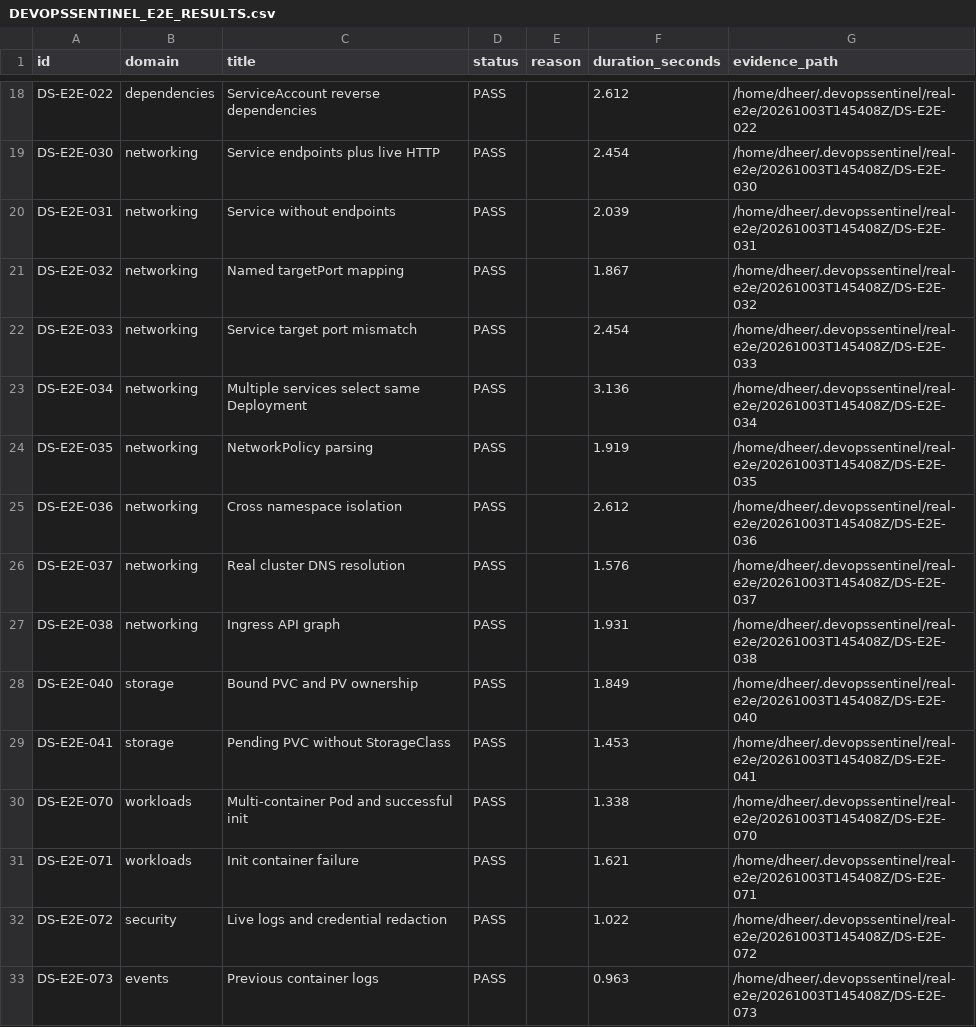
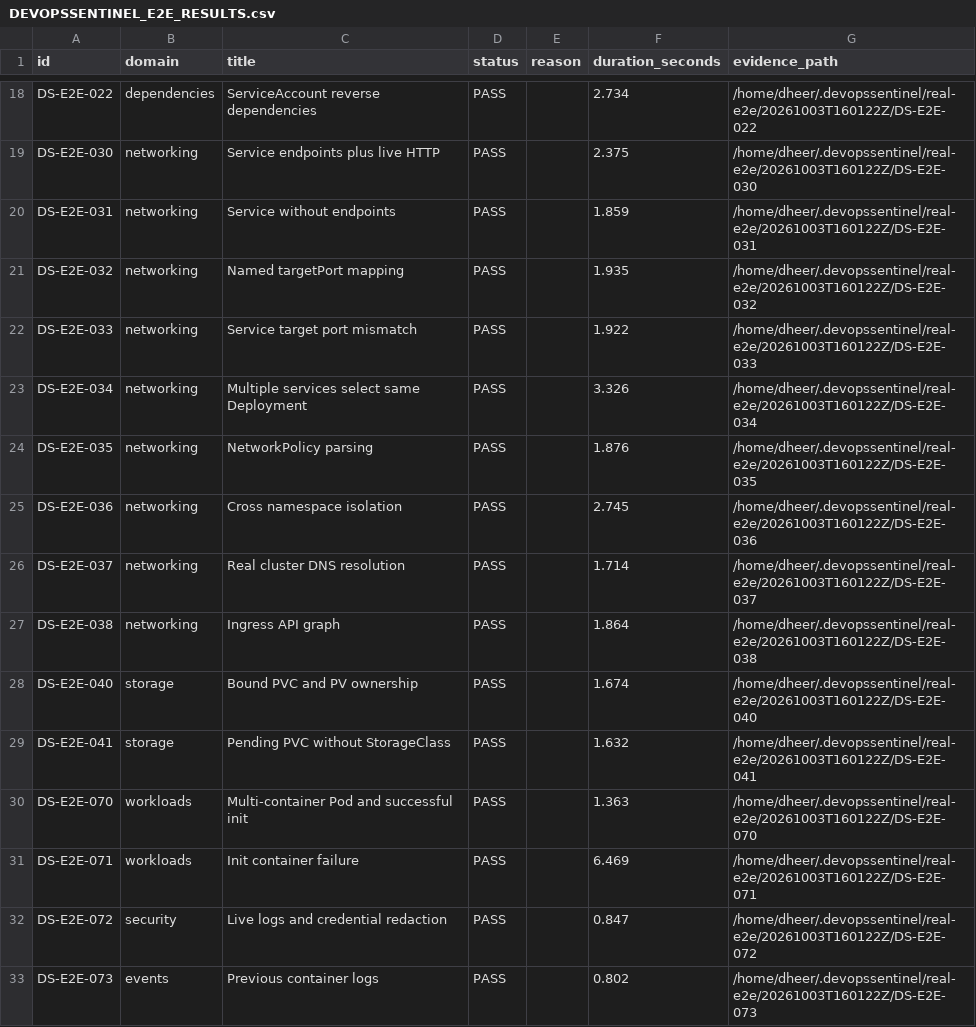
Before and after one commit to dheer629/devopsonm, a CSV file: devopssentinel-e2e/reports/DEVOPSSENTINEL_E2E_RESULTS.csv, drawn as a sheet; only a part is shown, gaps mark what is left out; the diff covers the shown part only; the diff names each change by its address in the sheet, - before the commit and + after, or states it on an @@ line.

```diff
--- a/devopssentinel-e2e/reports/DEVOPSSENTINEL_E2E_RESULTS.csv
+++ b/devopssentinel-e2e/reports/DEVOPSSENTINEL_E2E_RESULTS.csv
-F18 (duration_seconds): 2.612
+F18 (duration_seconds): 2.734
-G18 (evidence_path): /home/dheer/.devopssentinel/real-e2e/20261003T145408Z/DS-E2E-022
+G18 (evidence_path): /home/dheer/.devopssentinel/real-e2e/20261003T160122Z/DS-E2E-022
-F19 (duration_seconds): 2.454
+F19 (duration_seconds): 2.375
-G19 (evidence_path): /home/dheer/.devopssentinel/real-e2e/20261003T145408Z/DS-E2E-030
+G19 (evidence_path): /home/dheer/.devopssentinel/real-e2e/20261003T160122Z/DS-E2E-030
-F20 (duration_seconds): 2.039
+F20 (duration_seconds): 1.859
-G20 (evidence_path): /home/dheer/.devopssentinel/real-e2e/20261003T145408Z/DS-E2E-031
+G20 (evidence_path): /home/dheer/.devopssentinel/real-e2e/20261003T160122Z/DS-E2E-031
-F21 (duration_seconds): 1.867
+F21 (duration_seconds): 1.935
-G21 (evidence_path): /home/dheer/.devopssentinel/real-e2e/20261003T145408Z/DS-E2E-032
+G21 (evidence_path): /home/dheer/.devopssentinel/real-e2e/20261003T160122Z/DS-E2E-032
-F22 (duration_seconds): 2.454
+F22 (duration_seconds): 1.922
-G22 (evidence_path): /home/dheer/.devopssentinel/real-e2e/20261003T145408Z/DS-E2E-033
+G22 (evidence_path): /home/dheer/.devopssentinel/real-e2e/20261003T160122Z/DS-E2E-033
-F23 (duration_seconds): 3.136
+F23 (duration_seconds): 3.326
-G23 (evidence_path): /home/dheer/.devopssentinel/real-e2e/20261003T145408Z/DS-E2E-034
+G23 (evidence_path): /home/dheer/.devopssentinel/real-e2e/20261003T160122Z/DS-E2E-034
-F24 (duration_seconds): 1.919
+F24 (duration_seconds): 1.876
-G24 (evidence_path): /home/dheer/.devopssentinel/real-e2e/20261003T145408Z/DS-E2E-035
+G24 (evidence_path): /home/dheer/.devopssentinel/real-e2e/20261003T160122Z/DS-E2E-035
-F25 (duration_seconds): 2.612
+F25 (duration_seconds): 2.745
-G25 (evidence_path): /home/dheer/.devopssentinel/real-e2e/20261003T145408Z/DS-E2E-036
+G25 (evidence_path): /home/dheer/.devopssentinel/real-e2e/20261003T160122Z/DS-E2E-036
-F26 (duration_seconds): 1.576
+F26 (duration_seconds): 1.714
-G26 (evidence_path): /home/dheer/.devopssentinel/real-e2e/20261003T145408Z/DS-E2E-037
+G26 (evidence_path): /home/dheer/.devopssentinel/real-e2e/20261003T160122Z/DS-E2E-037
-F27 (duration_seconds): 1.931
+F27 (duration_seconds): 1.864
-G27 (evidence_path): /home/dheer/.devopssentinel/real-e2e/20261003T145408Z/DS-E2E-038
+G27 (evidence_path): /home/dheer/.devopssentinel/real-e2e/20261003T160122Z/DS-E2E-038
-F28 (duration_seconds): 1.849
+F28 (duration_seconds): 1.674
-G28 (evidence_path): /home/dheer/.devopssentinel/real-e2e/20261003T145408Z/DS-E2E-040
+G28 (evidence_path): /home/dheer/.devopssentinel/real-e2e/20261003T160122Z/DS-E2E-040
-F29 (duration_seconds): 1.453
+F29 (duration_seconds): 1.632
-G29 (evidence_path): /home/dheer/.devopssentinel/real-e2e/20261003T145408Z/DS-E2E-041
+G29 (evidence_path): /home/dheer/.devopssentinel/real-e2e/20261003T160122Z/DS-E2E-041
-F30 (duration_seconds): 1.338
+F30 (duration_seconds): 1.363
-G30 (evidence_path): /home/dheer/.devopssentinel/real-e2e/20261003T145408Z/DS-E2E-070
+G30 (evidence_path): /home/dheer/.devopssentinel/real-e2e/20261003T160122Z/DS-E2E-070
-F31 (duration_seconds): 1.621
+F31 (duration_seconds): 6.469
-G31 (evidence_path): /home/dheer/.devopssentinel/real-e2e/20261003T145408Z/DS-E2E-071
+G31 (evidence_path): /home/dheer/.devopssentinel/real-e2e/20261003T160122Z/DS-E2E-071
-F32 (duration_seconds): 1.022
+F32 (duration_seconds): 0.847
-G32 (evidence_path): /home/dheer/.devopssentinel/real-e2e/20261003T145408Z/DS-E2E-072
+G32 (evidence_path): /home/dheer/.devopssentinel/real-e2e/20261003T160122Z/DS-E2E-072
-F33 (duration_seconds): 0.963
+F33 (duration_seconds): 0.802
-G33 (evidence_path): /home/dheer/.devopssentinel/real-e2e/20261003T145408Z/DS-E2E-073
+G33 (evidence_path): /home/dheer/.devopssentinel/real-e2e/20261003T160122Z/DS-E2E-073
```
Also changed, not shown: 156 edited cells elsewhere in this file, 11 other files.
